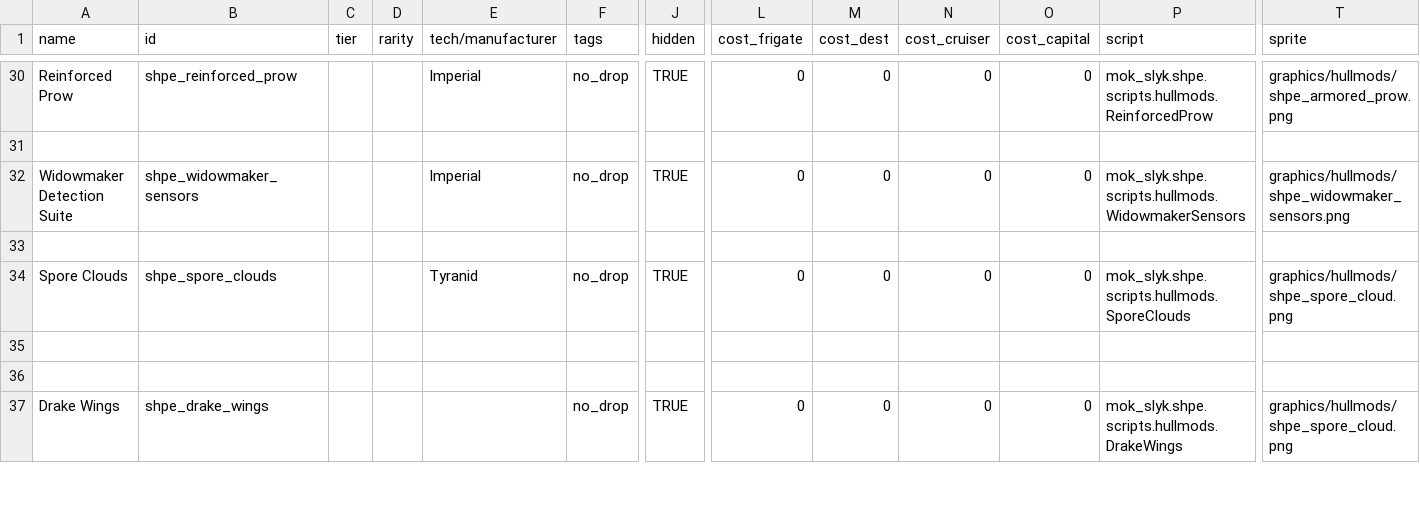
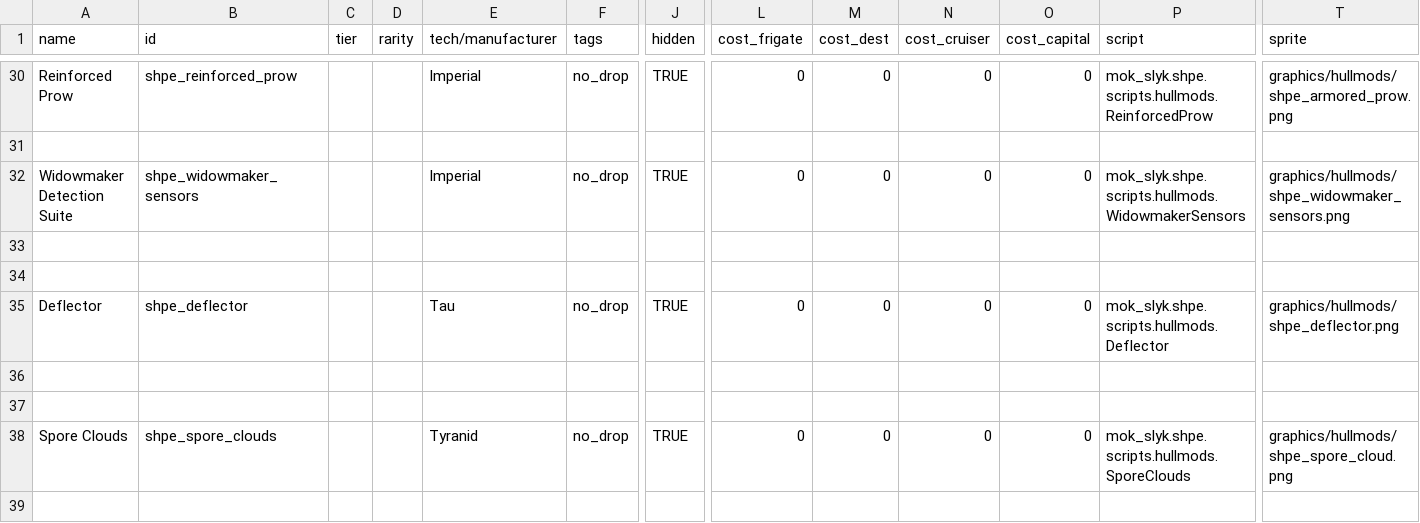
Before and after one commit to mok-slyk/Starhammer_40k_Persean_Expedition, a CSV file: data/hullmods/hull_mods.csv, drawn as a sheet; only a part is shown, gaps mark what is left out; the shorter side is filled out with more unchanged rows; rows hold the shown columns only; the diff names each change by its address in the sheet, - before the commit and + after, or states it on an @@ line.

```diff
--- a/data/hullmods/hull_mods.csv
+++ b/data/hullmods/hull_mods.csv
+row 34: (empty)
+row 35: Deflector | shpe_deflector |  |  | Tau | no_drop | TRUE | 0 | 0 | 0 | 0 | mok_slyk.shpe.scripts.hullmods.Deflector | graphics/hullmods/shpe_deflector.png
+row 36: (empty)
+row 37: (empty)
```
Also changed, not shown: data/hulls/ship_data.csv, data/lights/shpe_texture_data.csv, 18 other files.
